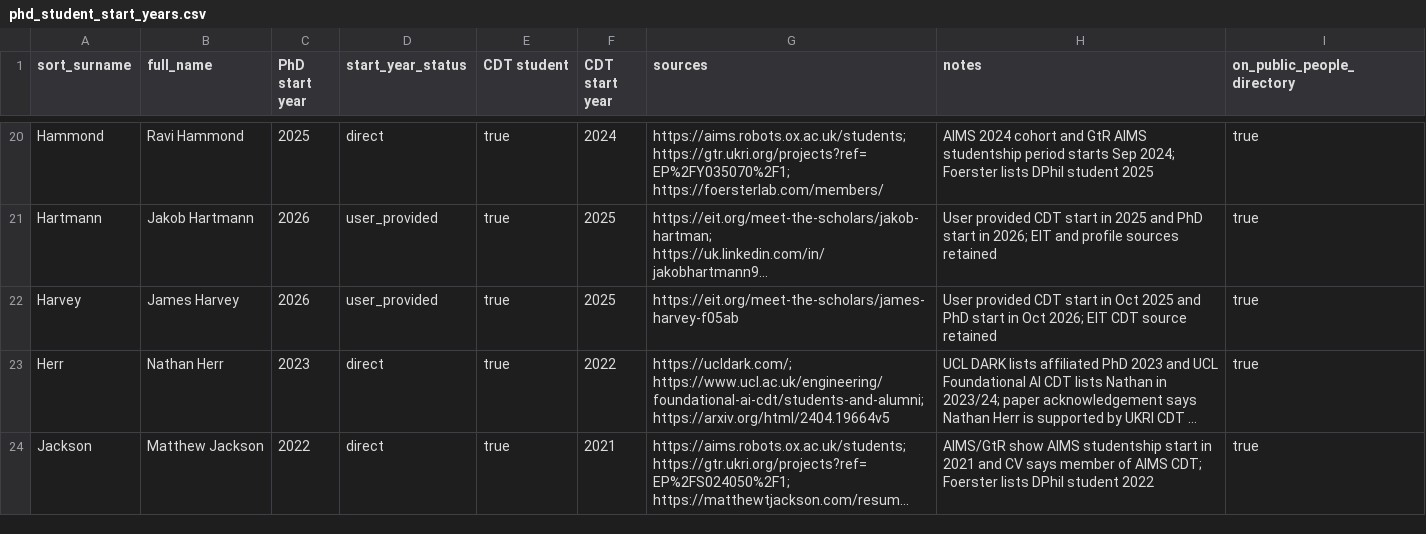
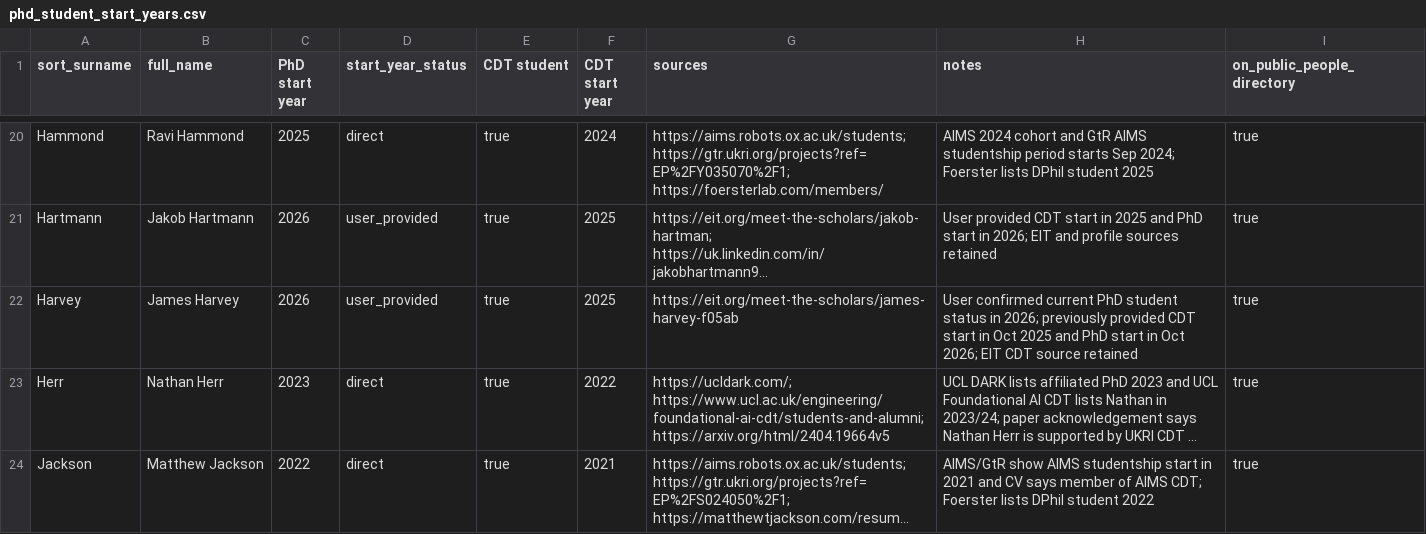
Before and after one commit to boldlabsuk/boldlabsuk.github.io, a CSV file: phd_student_start_years.csv, drawn as a sheet; only a part is shown, gaps mark what is left out; long unchanged cells end in …; the diff names each change by its address in the sheet, - before the commit and + after, or states it on an @@ line.

```diff
--- a/phd_student_start_years.csv
+++ b/phd_student_start_years.csv
-H22 (notes): User provided CDT…
+H22 (notes): User confirmed current PhD student status in 2026; previously provided CDT…
```
Also changed, not shown: 3 other files.
